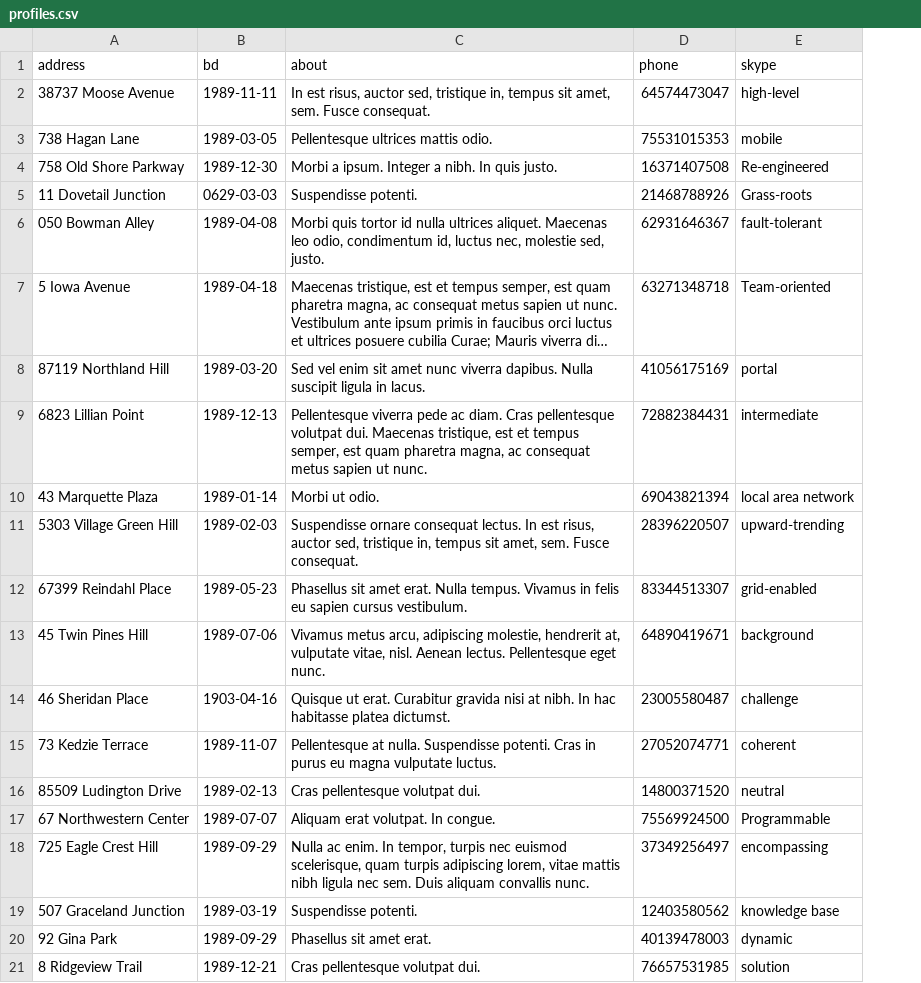
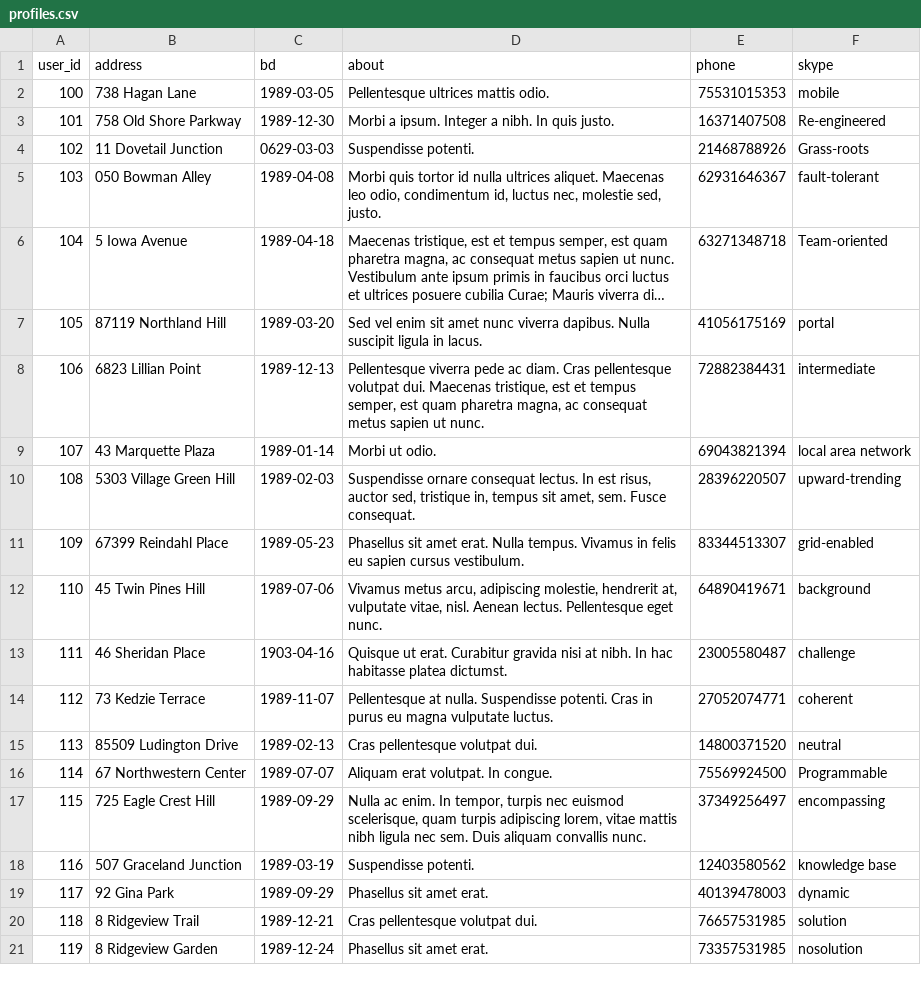
Before and after one commit to htmlacademy-yii/204543-task-force-1, a CSV file: data/profiles.csv, drawn as a sheet; long unchanged cells end in …; removed rows and columns are numbered as before the commit, all else as after; the diff names each change by its address in the sheet, - before the commit and + after, or states it on an @@ line.

```diff
--- a/data/profiles.csv
+++ b/data/profiles.csv
+column A (user_id), rows 2-20: 100 | 101 | 102 | 103 | 104 | 105 | 106 | 107 | 108 | 109 | 110 | 111 | 112 | 113 | 114 | 115 | 116 | 117 | 118
-row 2: 38737 Moose Avenue | 1989-11-11 | In est risus, auctor sed, tristique in, tempus sit amet, sem. Fusce consequat. | 64574473047 | high-level
+row 21: 119 | 8 Ridgeview Garden | 1989-12-24 | Phasellus sit amet erat. | 73357531985 | nosolution
```
Also changed, not shown: data/replies.csv, 7 other files.
